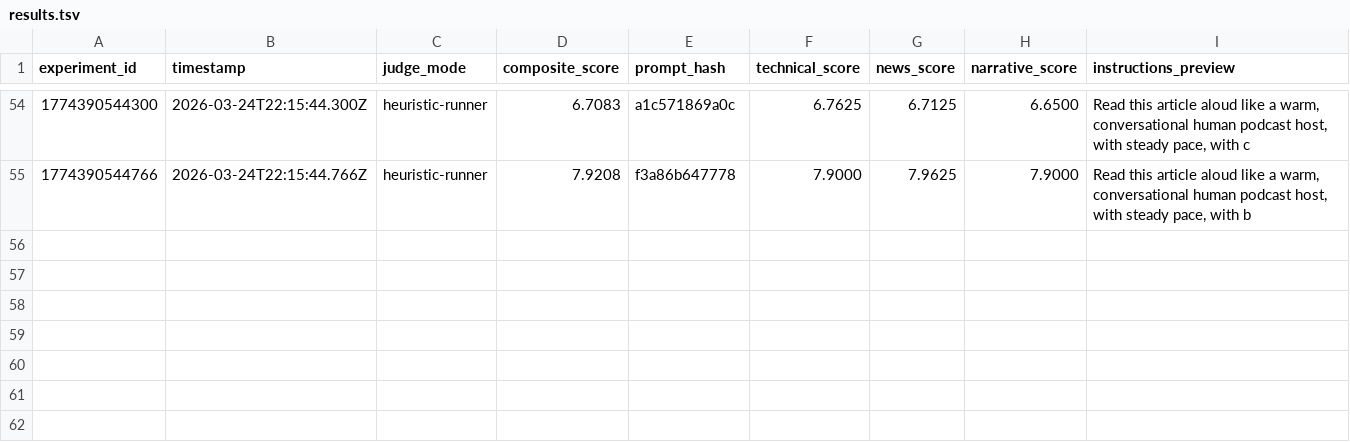
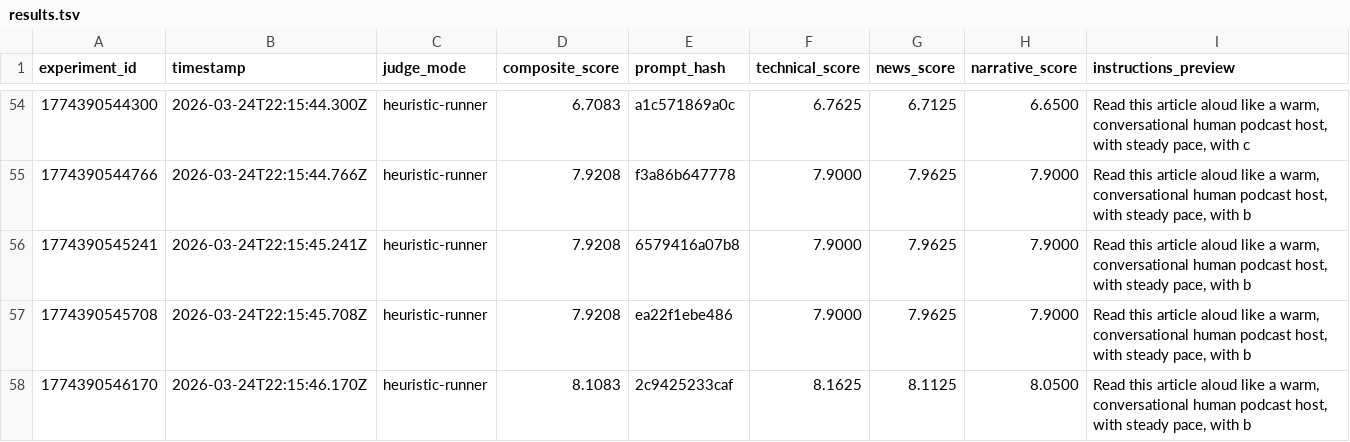
Before and after one commit to taviopilot/hear-it, a TSV file: scripts/autoresearch/results.tsv, drawn as a sheet; only a part is shown, gaps mark what is left out.

Commit message:
chore: autoresearch improve TTS prompt to 8.1083
Previous score: 7.9208
New score: 8.1083

```diff
--- a/scripts/autoresearch/results.tsv
+++ b/scripts/autoresearch/results.tsv
@@ -55 +55,4 @@ experiment_id	timestamp	judge_mode	composite_score	prompt_hash	technical_score	n
 1774390544766	2026-03-24T22:15:44.766Z	heuristic-runner	7.9208	f3a86b647778	7.9000	7.9625	7.9000	Read this article aloud like a warm, conversational human podcast host, with steady pace, with b
+1774390545241	2026-03-24T22:15:45.241Z	heuristic-runner	7.9208	6579416a07b8	7.9000	7.9625	7.9000	Read this article aloud like a warm, conversational human podcast host, with steady pace, with b
+1774390545708	2026-03-24T22:15:45.708Z	heuristic-runner	7.9208	ea22f1ebe486	7.9000	7.9625	7.9000	Read this article aloud like a warm, conversational human podcast host, with steady pace, with b
+1774390546170	2026-03-24T22:15:46.170Z	heuristic-runner	8.1083	2c9425233caf	8.1625	8.1125	8.0500	Read this article aloud like a warm, conversational human podcast host, with steady pace, with b
```
Also changed, not shown: 1 other file.
